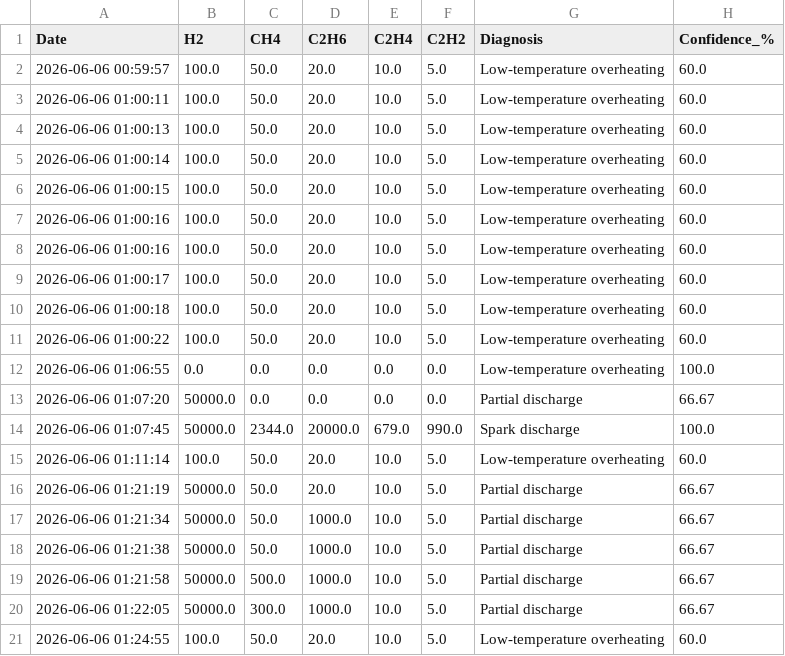
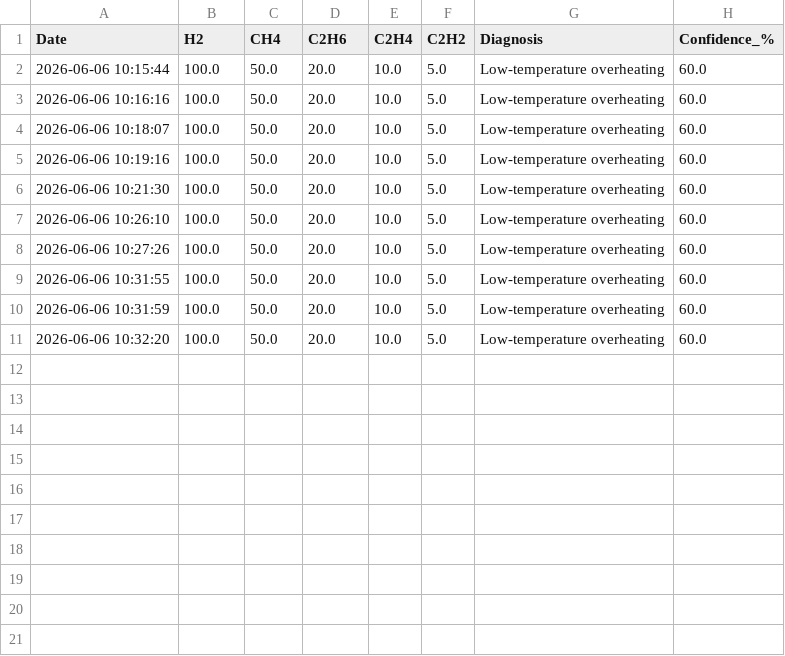
Before and after one commit to AminaBenhassin/transformer-app, a CSV file: history.csv, drawn as a sheet.

```diff
--- a/history.csv
+++ b/history.csv
@@ -1,21 +1,11 @@
 Date,H2,CH4,C2H6,C2H4,C2H2,Diagnosis,Confidence_%
-2026-06-06 00:59:57,100.0,50.0,20.0,10.0,5.0,Low-temperature overheating,60.0
-2026-06-06 01:00:11,100.0,50.0,20.0,10.0,5.0,Low-temperature overheating,60.0
-2026-06-06 01:00:13,100.0,50.0,20.0,10.0,5.0,Low-temperature overheating,60.0
-2026-06-06 01:00:14,100.0,50.0,20.0,10.0,5.0,Low-temperature overheating,60.0
-2026-06-06 01:00:15,100.0,50.0,20.0,10.0,5.0,Low-temperature overheating,60.0
-2026-06-06 01:00:16,100.0,50.0,20.0,10.0,5.0,Low-temperature overheating,60.0
-2026-06-06 01:00:16,100.0,50.0,20.0,10.0,5.0,Low-temperature overheating,60.0
-2026-06-06 01:00:17,100.0,50.0,20.0,10.0,5.0,Low-temperature overheating,60.0
-2026-06-06 01:00:18,100.0,50.0,20.0,10.0,5.0,Low-temperature overheating,60.0
-2026-06-06 01:00:22,100.0,50.0,20.0,10.0,5.0,Low-temperature overheating,60.0
-2026-06-06 01:06:55,0.0,0.0,0.0,0.0,0.0,Low-temperature overheating,100.0
-2026-06-06 01:07:20,50000.0,0.0,0.0,0.0,0.0,Partial discharge,66.67
-2026-06-06 01:07:45,50000.0,2344.0,20000.0,679.0,990.0,Spark discharge,100.0
-2026-06-06 01:11:14,100.0,50.0,20.0,10.0,5.0,Low-temperature overheating,60.0
-2026-06-06 01:21:19,50000.0,50.0,20.0,10.0,5.0,Partial discharge,66.67
-2026-06-06 01:21:34,50000.0,50.0,1000.0,10.0,5.0,Partial discharge,66.67
-2026-06-06 01:21:38,50000.0,50.0,1000.0,10.0,5.0,Partial discharge,66.67
-2026-06-06 01:21:58,50000.0,500.0,1000.0,10.0,5.0,Partial discharge,66.67
-2026-06-06 01:22:05,50000.0,300.0,1000.0,10.0,5.0,Partial discharge,66.67
-2026-06-06 01:24:55,100.0,50.0,20.0,10.0,5.0,Low-temperature overheating,60.0
+2026-06-06 10:15:44,100.0,50.0,20.0,10.0,5.0,Low-temperature overheating,60.0
+2026-06-06 10:16:16,100.0,50.0,20.0,10.0,5.0,Low-temperature overheating,60.0
+2026-06-06 10:18:07,100.0,50.0,20.0,10.0,5.0,Low-temperature overheating,60.0
+2026-06-06 10:19:16,100.0,50.0,20.0,10.0,5.0,Low-temperature overheating,60.0
+2026-06-06 10:21:30,100.0,50.0,20.0,10.0,5.0,Low-temperature overheating,60.0
+2026-06-06 10:26:10,100.0,50.0,20.0,10.0,5.0,Low-temperature overheating,60.0
+2026-06-06 10:27:26,100.0,50.0,20.0,10.0,5.0,Low-temperature overheating,60.0
+2026-06-06 10:31:55,100.0,50.0,20.0,10.0,5.0,Low-temperature overheating,60.0
+2026-06-06 10:31:59,100.0,50.0,20.0,10.0,5.0,Low-temperature overheating,60.0
+2026-06-06 10:32:20,100.0,50.0,20.0,10.0,5.0,Low-temperature overheating,60.0
```
Also changed, not shown: 3 other files.
